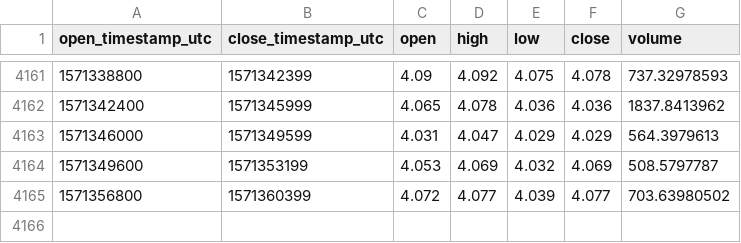
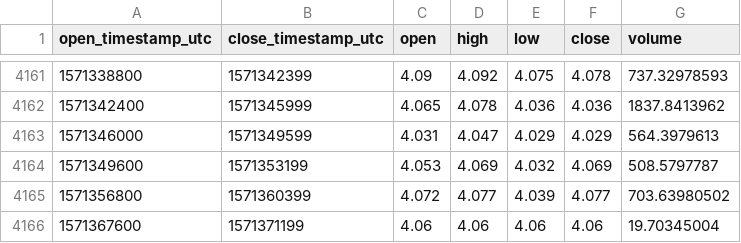
Before and after one commit to cryptobigbro/coinbasepro-ETC-EUR, a CSV file: coinbasepro-ETC-EUR-1h.csv, drawn as a sheet; only a part is shown, gaps mark what is left out.

Commit message:
Update OHLCV data.

```diff
--- a/coinbasepro-ETC-EUR-1h.csv
+++ b/coinbasepro-ETC-EUR-1h.csv
@@ -4165 +4165,2 @@ open_timestamp_utc,close_timestamp_utc,open,high,low,close,volume
 1571356800,1571360399,4.072,4.077,4.039,4.077,703.63980502
+1571367600,1571371199,4.06,4.06,4.06,4.06,19.70345004
```
Also changed, not shown: 1 other file.
